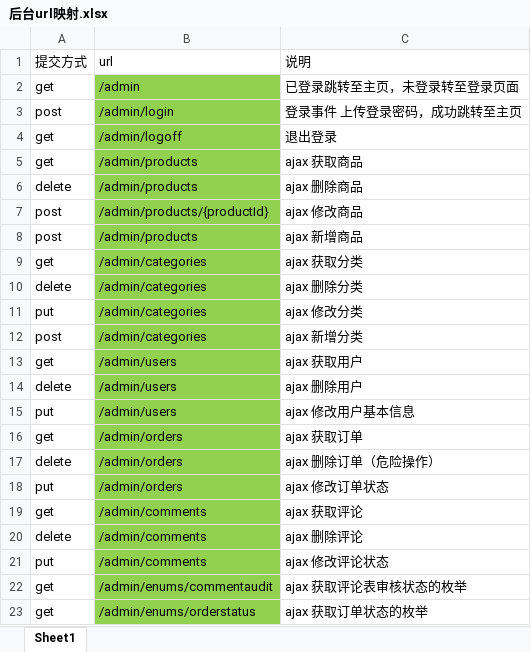
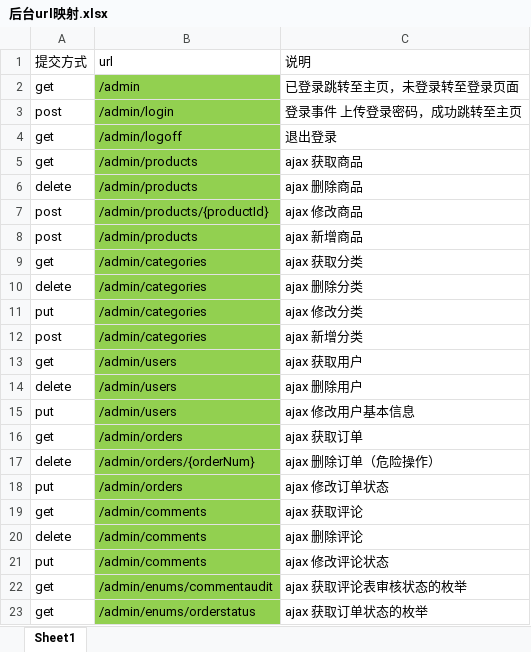
Before and after one commit to zyd100/webShop, an Excel workbook: 后台url映射.xlsx, sheet Sheet1, drawn as a sheet; values as stored, in another font and other column widths than the file's, no borders; the diff names each change by its address in the sheet, - before the commit and + after, or states it on an @@ line.

Commit message:
将原/orders 删除订单控制请求改为 /order/{orderNum} 修改控制器部分逻辑
Signed-off-by: zyd100 <1019661738@qq.com>

```diff
--- a/后台url映射.xlsx (sheet Sheet1)
+++ b/后台url映射.xlsx (sheet Sheet1)
-B17 (url): /admin/orders
+B17 (url): /admin/orders/{orderNum}
```
Also changed, not shown: 2 other files.
